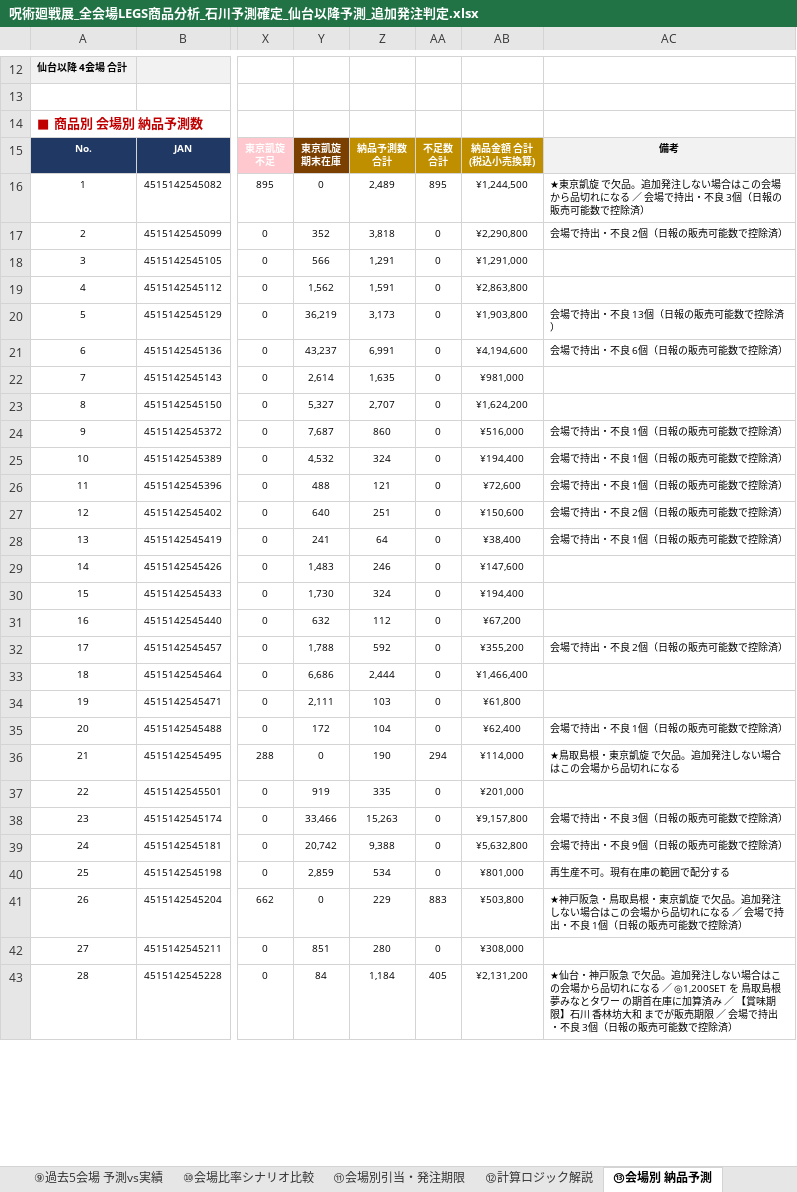
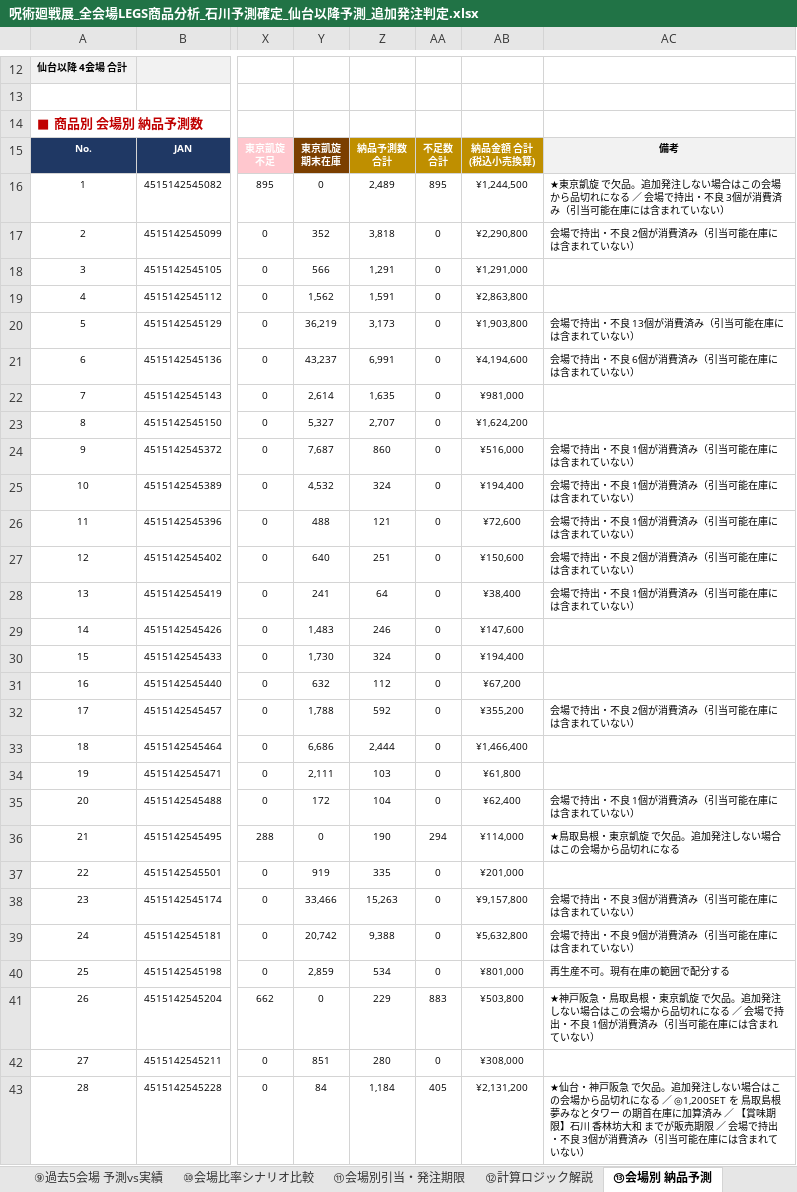
Before and after one commit to maa-a/Antigravity-test, an Excel workbook: 呪術廻戦展_全会場LEGS商品分析_石川予測確定_仙台以降予測_追加発注判定.xlsx, sheet ⑬会場別 納品予測, drawn as a sheet; only a part is shown, gaps mark what is left out; values as stored, in another font and other column widths than the file's, no borders; conditional formats not drawn; the diff covers the shown part only; the diff names each change by its address in the sheet, - before the commit and + after, or states it on an @@ line.

```diff
--- a/呪術廻戦展_全会場LEGS商品分析_石川予測確定_仙台以降予測_追加発注判定.xlsx (sheet ⑬会場別 納品予測)
+++ b/呪術廻戦展_全会場LEGS商品分析_石川予測確定_仙台以降予測_追加発注判定.xlsx (sheet ⑬会場別 納品予測)
-AC16: …良 3個（日報の販売可能数で控除済）
+AC16: …良 3個が消費済み（引当可能在庫には含まれていない）
-AC17: 会場で持出・不良 2個（日報の販売可能数で控除済）
+AC17: 会場で持出・不良 2個が消費済み（引当可能在庫には含まれていない）
-AC20: 会場で持出・不良 13個（日報の販売可能数で控除済）
+AC20: 会場で持出・不良 13個が消費済み（引当可能在庫には含まれていない）
-AC21: 会場で持出・不良 6個（日報の販売可能数で控除済）
+AC21: 会場で持出・不良 6個が消費済み（引当可能在庫には含まれていない）
-AC24:AC26: 会場で持出・不良 1個（日報の販売可能数で控除済）
+AC24:AC26: 会場で持出・不良 1個が消費済み（引当可能在庫には含まれていない）
-AC27: 会場で持出・不良 2個（日報の販売可能数で控除済）
+AC27: 会場で持出・不良 2個が消費済み（引当可能在庫には含まれていない）
-AC28: 会場で持出・不良 1個（日報の販売可能数で控除済）
+AC28: 会場で持出・不良 1個が消費済み（引当可能在庫には含まれていない）
-AC32: 会場で持出・不良 2個（日報の販売可能数で控除済）
+AC32: 会場で持出・不良 2個が消費済み（引当可能在庫には含まれていない）
-AC35: 会場で持出・不良 1個（日報の販売可能数で控除済）
+AC35: 会場で持出・不良 1個が消費済み（引当可能在庫には含まれていない）
-AC38: 会場で持出・不良 3個（日報の販売可能数で控除済）
+AC38: 会場で持出・不良 3個が消費済み（引当可能在庫には含まれていない）
-AC39: 会場で持出・不良 9個（日報の販売可能数で控除済）
+AC39: 会場で持出・不良 9個が消費済み（引当可能在庫には含まれていない）
-AC41: …良 1個（日報の販売可能数で控除済）
+AC41: …良 1個が消費済み（引当可能在庫には含まれていない）
-AC43: …良 3個（日報の販売可能数で控除済）
+AC43: …良 3個が消費済み（引当可能在庫には含まれていない）
```
Also changed, not shown: 5 edited cells elsewhere in this sheet, sheet ⑧実在庫(7-8)明細, sheet ③仙台以降予測, 2 other files.
